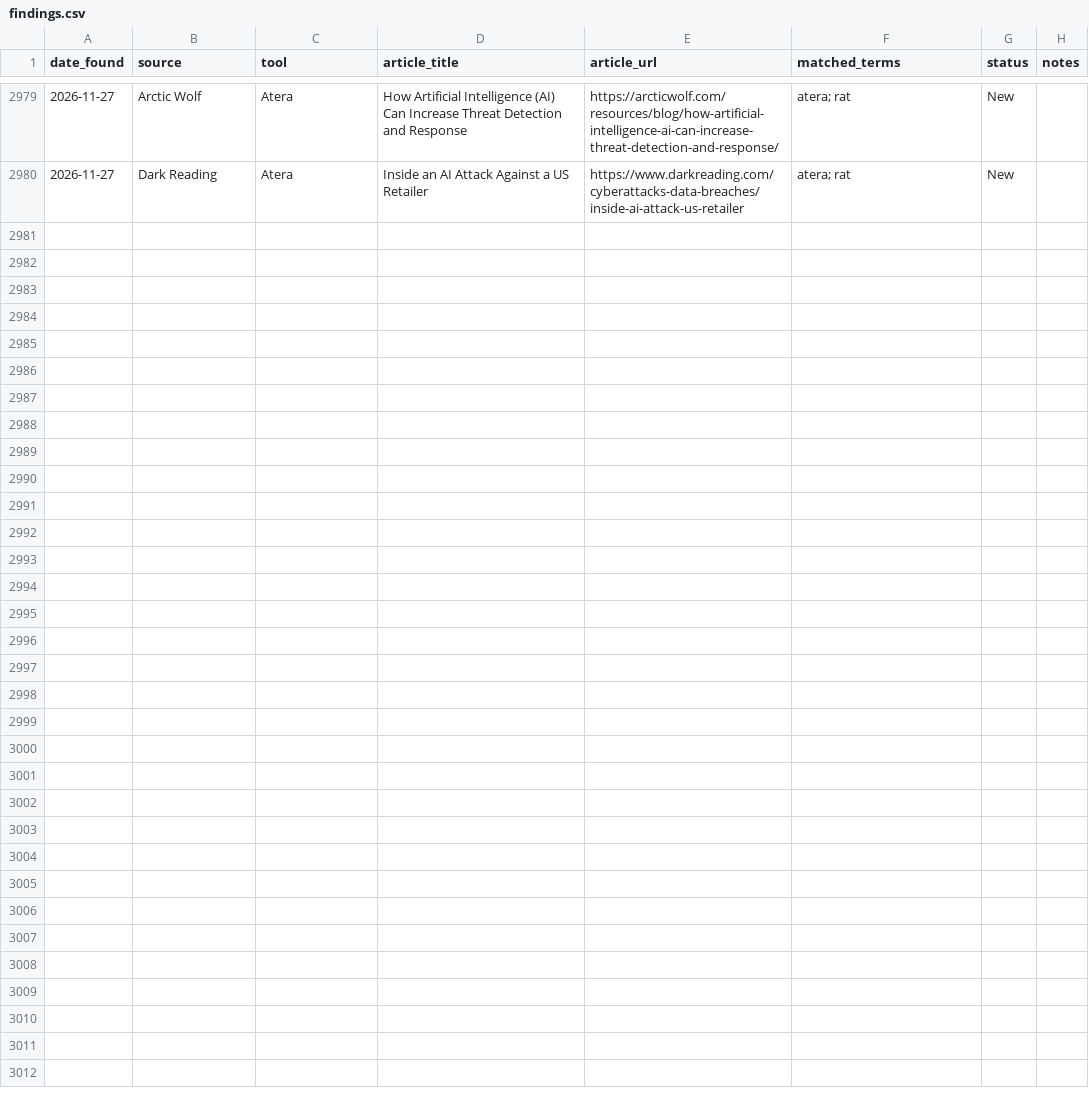
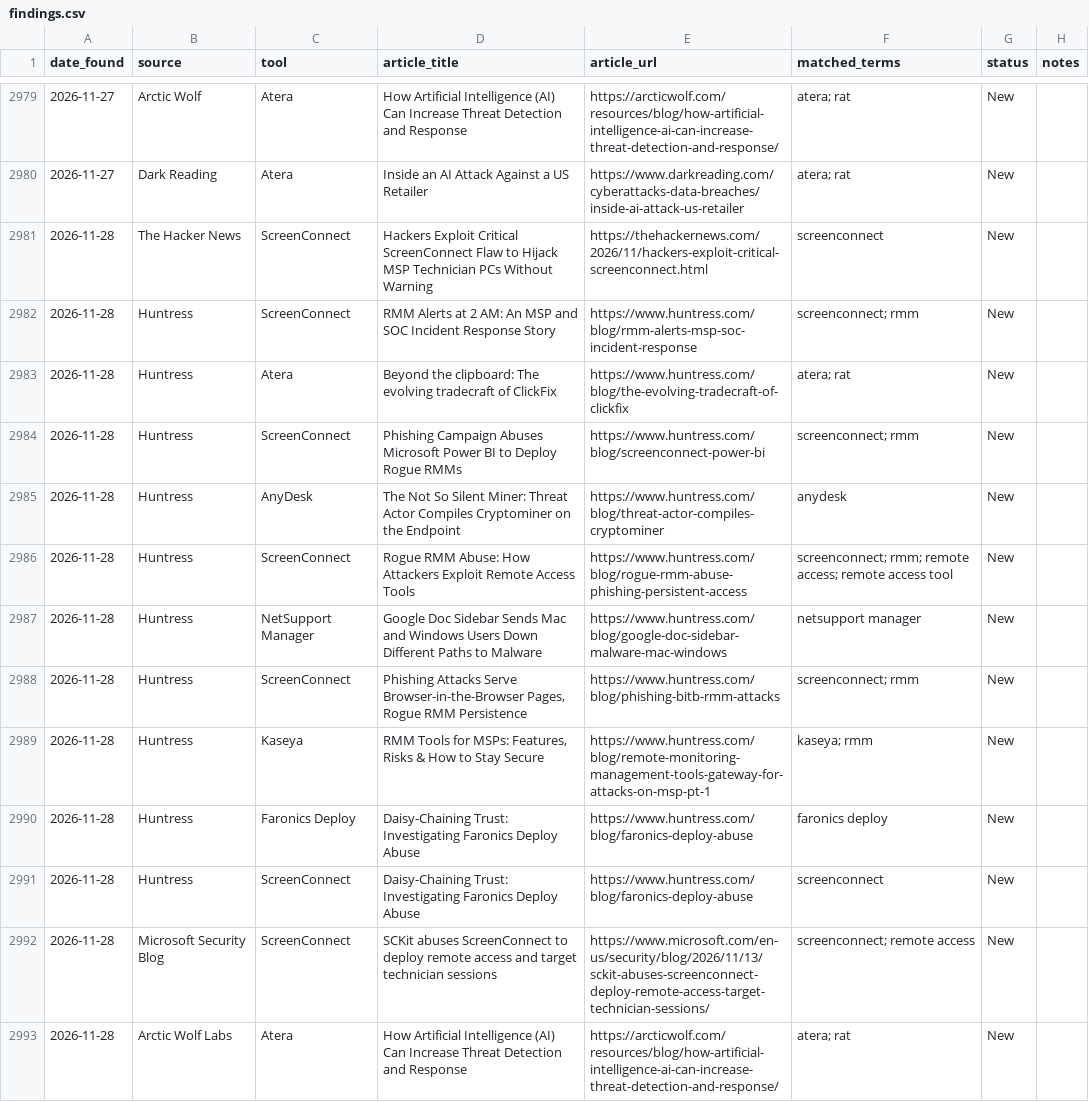
Before and after one commit to Threat-Hunting-Journal/RMM-Tool-Tracking, a CSV file: findings.csv, drawn as a sheet; only a part is shown, gaps mark what is left out; the diff covers the shown part only.

```diff
--- a/findings.csv
+++ b/findings.csv
@@ -2980 +2980,14 @@ date_found,source,tool,article_title,article_url,matched_terms,status,notes
 2026-11-27,Dark Reading,Atera,Inside an AI Attack Against a US Retailer,https://www.darkreading.com/cyberattacks-data-breaches/inside-ai-attack-us-retailer,atera; rat,New,
+2026-11-28,The Hacker News,ScreenConnect,Hackers Exploit Critical ScreenConnect Flaw to Hijack MSP Technician PCs Without Warning,https://thehackernews.com/2026/11/hackers-exploit-critical-screenconnect.html,screenconnect,New,
+2026-11-28,Huntress,ScreenConnect,RMM Alerts at 2 AM: An MSP and SOC Incident Response Story,https://www.huntress.com/blog/rmm-alerts-msp-soc-incident-response,screenconnect; rmm,New,
+2026-11-28,Huntress,Atera,Beyond the clipboard: The evolving tradecraft of ClickFix,https://www.huntress.com/blog/the-evolving-tradecraft-of-clickfix,atera; rat,New,
+2026-11-28,Huntress,ScreenConnect,Phishing Campaign Abuses Microsoft Power BI to Deploy Rogue RMMs,https://www.huntress.com/blog/screenconnect-power-bi,screenconnect; rmm,New,
+2026-11-28,Huntress,AnyDesk,The Not So Silent Miner: Threat Actor Compiles Cryptominer on the Endpoint,https://www.huntress.com/blog/threat-actor-compiles-cryptominer,anydesk,New,
+2026-11-28,Huntress,ScreenConnect,Rogue RMM Abuse: How Attackers Exploit Remote Access Tools,https://www.huntress.com/blog/rogue-rmm-abuse-phishing-persistent-access,screenconnect; rmm; remote access; remote access tool,New,
+2026-11-28,Huntress,NetSupport Manager,Google Doc Sidebar Sends Mac and Windows Users Down Different Paths to Malware,https://www.huntress.com/blog/google-doc-sidebar-malware-mac-windows,netsupport manager,New,
+2026-11-28,Huntress,ScreenConnect,"Phishing Attacks Serve Browser-in-the-Browser Pages, Rogue RMM Persistence",https://www.huntress.com/blog/phishing-bitb-rmm-attacks,screenconnect; rmm,New,
+2026-11-28,Huntress,Kaseya,"RMM Tools for MSPs: Features, Risks & How to Stay Secure",https://www.huntress.com/blog/remote-monitoring-management-tools-gateway-for-attacks-on-msp-pt-1,kaseya; rmm,New,
+2026-11-28,Huntress,Faronics Deploy,Daisy-Chaining Trust: Investigating Faronics Deploy Abuse,https://www.huntress.com/blog/faronics-deploy-abuse,faronics deploy,New,
+2026-11-28,Huntress,ScreenConnect,Daisy-Chaining Trust: Investigating Faronics Deploy Abuse,https://www.huntress.com/blog/faronics-deploy-abuse,screenconnect,New,
+2026-11-28,Microsoft Security Blog,ScreenConnect,SCKit abuses ScreenConnect to deploy remote access and target technician sessions,https://www.microsoft.com/en-us/security/blog/2026/11/13/sckit-abuses-screenconnect-deploy-remote-access-target-technician-sessions/,screenconnect; remote access,New,
+2026-11-28,Arctic Wolf Labs,Atera,How Artificial Intelligence (AI) Can Increase Threat Detection and Response,https://arcticwolf.com/resources/blog/how-artificial-intelligence-ai-can-increase-threat-detection-and-response/,atera; rat,New,
```
Also changed, not shown: 13 added rows elsewhere in this file, docs/findings.csv, docs/tool_summary.csv, 1 other file.
